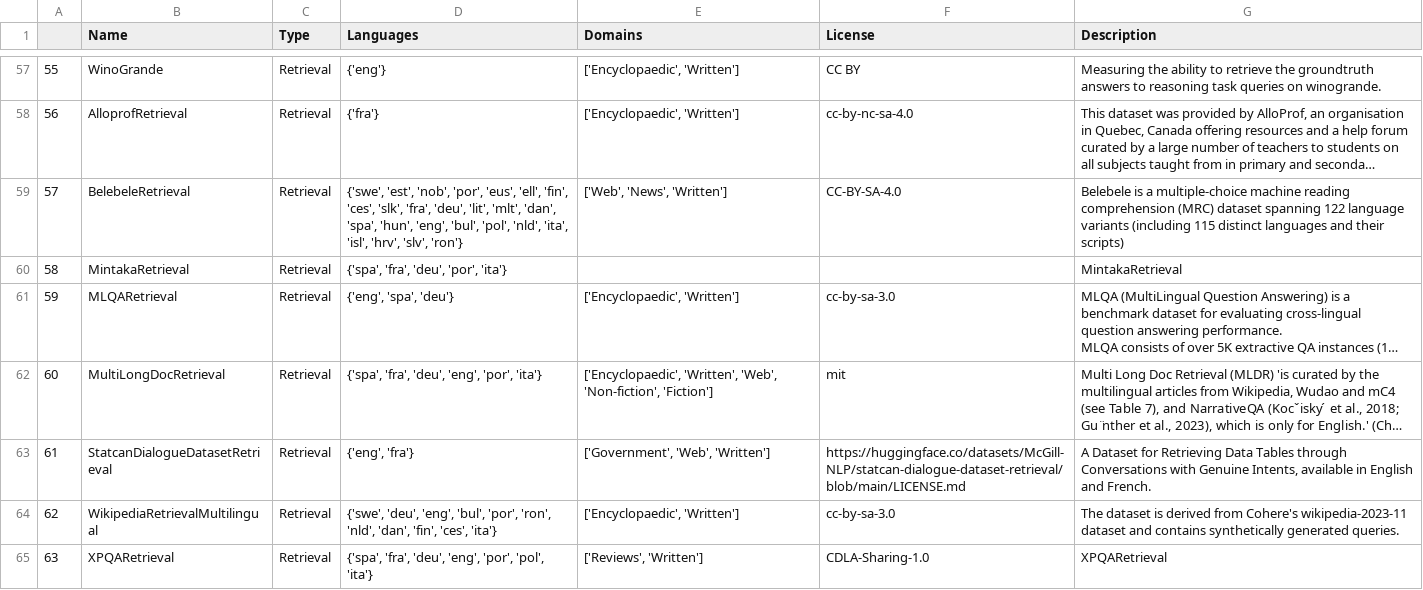
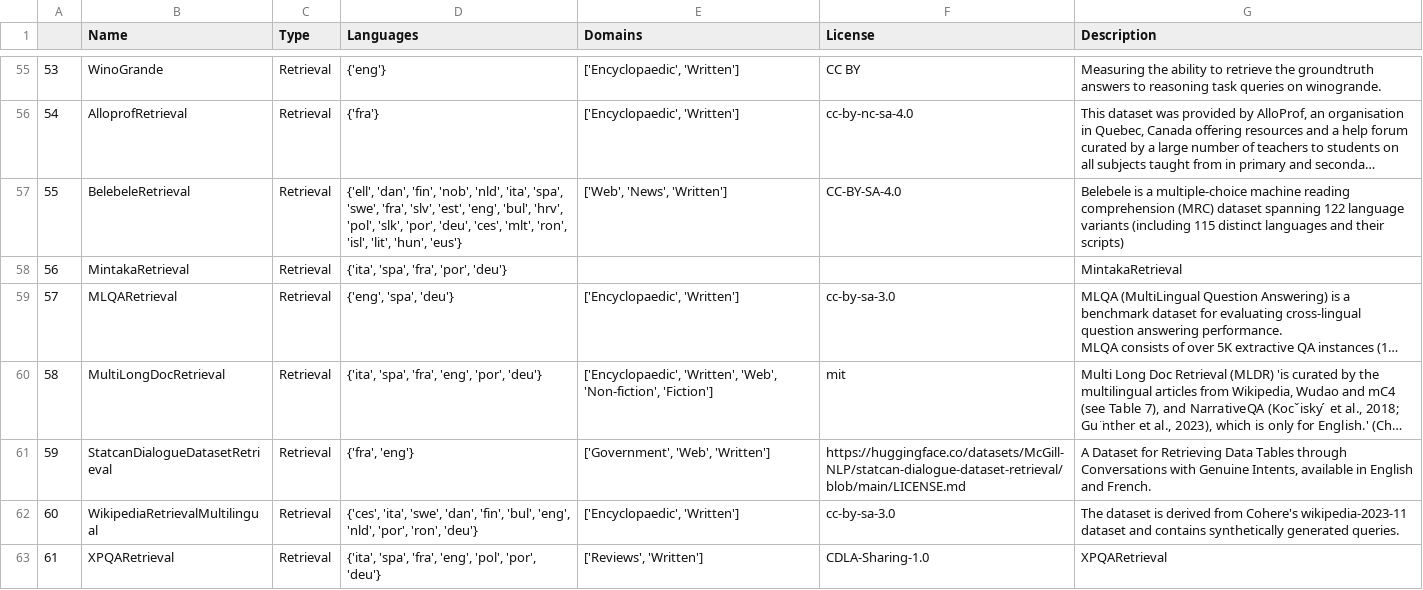
Before and after one commit to embeddings-benchmark/mteb, a CSV file: scripts/task_selection/tasks.csv, drawn as a sheet; only a part is shown, gaps mark what is left out; long unchanged cells end in …; addresses are those after the commit; the diff covers the shown part only; the diff names each change by its address in the sheet, - before the commit and + after, or states it on an @@ line.

```diff
--- a/scripts/task_selection/tasks.csv
+++ b/scripts/task_selection/tasks.csv
@@ column A renumbered from row 33 down @@
-D57 (Languages): {'swe', 'est', 'nob', 'por', 'eus', 'ell', 'fin', 'ces', 'slk', 'fra', 'deu', 'lit', 'mlt', 'dan', 'spa', 'hun', 'eng', 'bul', 'pol', 'nld', 'ita', 'isl', 'hrv', 'slv', 'ron'}
+D57 (Languages): {'ell', 'dan', 'fin', 'nob', 'nld', 'ita', 'spa', 'swe', 'fra', 'slv', 'est', 'eng', 'bul', 'hrv', 'pol', 'slk', 'por', 'deu', 'ces', 'mlt', 'ron', 'isl', 'lit', 'hun', 'eus'}
-D58 (Languages): {'spa', 'fra', 'deu', 'por', 'ita'}
+D58 (Languages): {'ita', 'spa', 'fra', 'por', 'deu'}
-D60 (Languages): {'spa', 'fra', 'deu', 'eng', 'por', 'ita'}
+D60 (Languages): {'ita', 'spa', 'fra', 'eng', 'por', 'deu'}
-D61 (Languages): {'eng', 'fra'}
+D61 (Languages): {'fra', 'eng'}
-D62 (Languages): {'swe', 'deu', 'eng', 'bul', 'por', 'ron', 'nld', 'dan', 'fin', 'ces', 'ita'}
+D62 (Languages): {'ces', 'ita', 'swe', 'dan', 'fin', 'bul', 'eng', 'nld', 'por', 'ron', 'deu'}
-D63 (Languages): {'spa', 'fra', 'deu', 'eng', 'por', 'pol', 'ita'}
+D63 (Languages): {'ita', 'spa', 'fra', 'eng', 'pol', 'por', 'deu'}
```
Also changed, not shown: 2 added rows, 5 removed rows and 36 edited cells elsewhere in this file, 1 other file.
